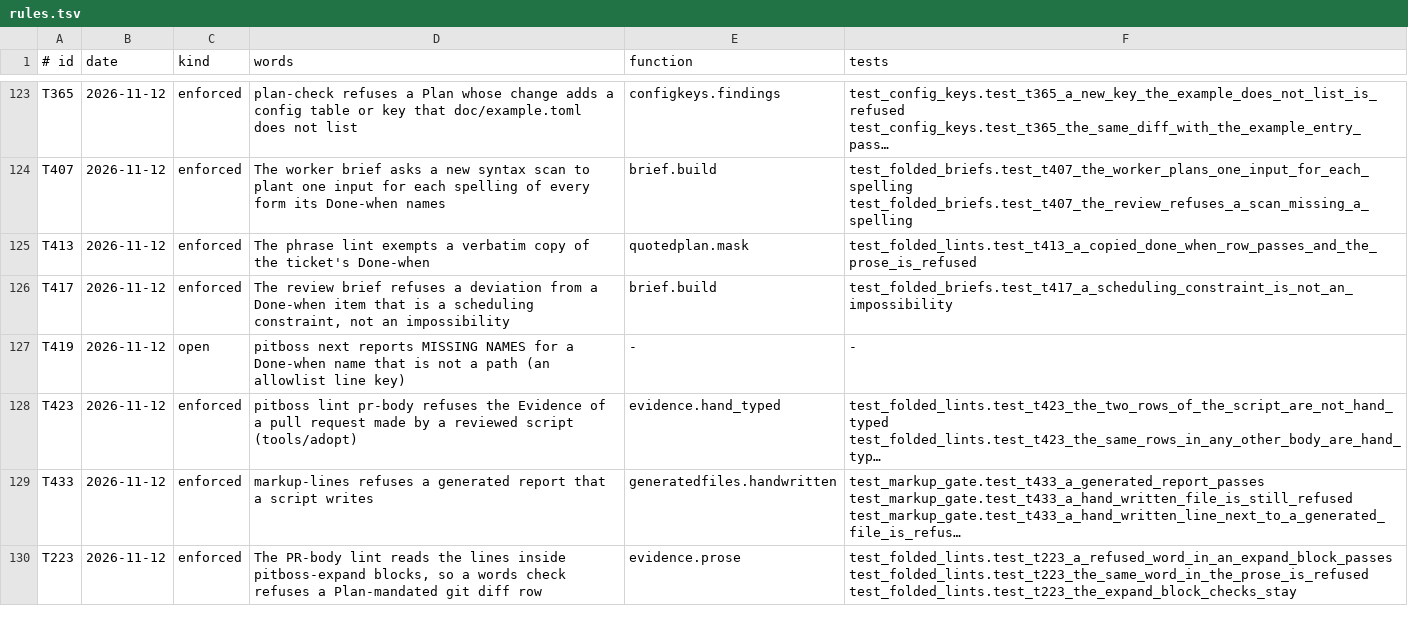
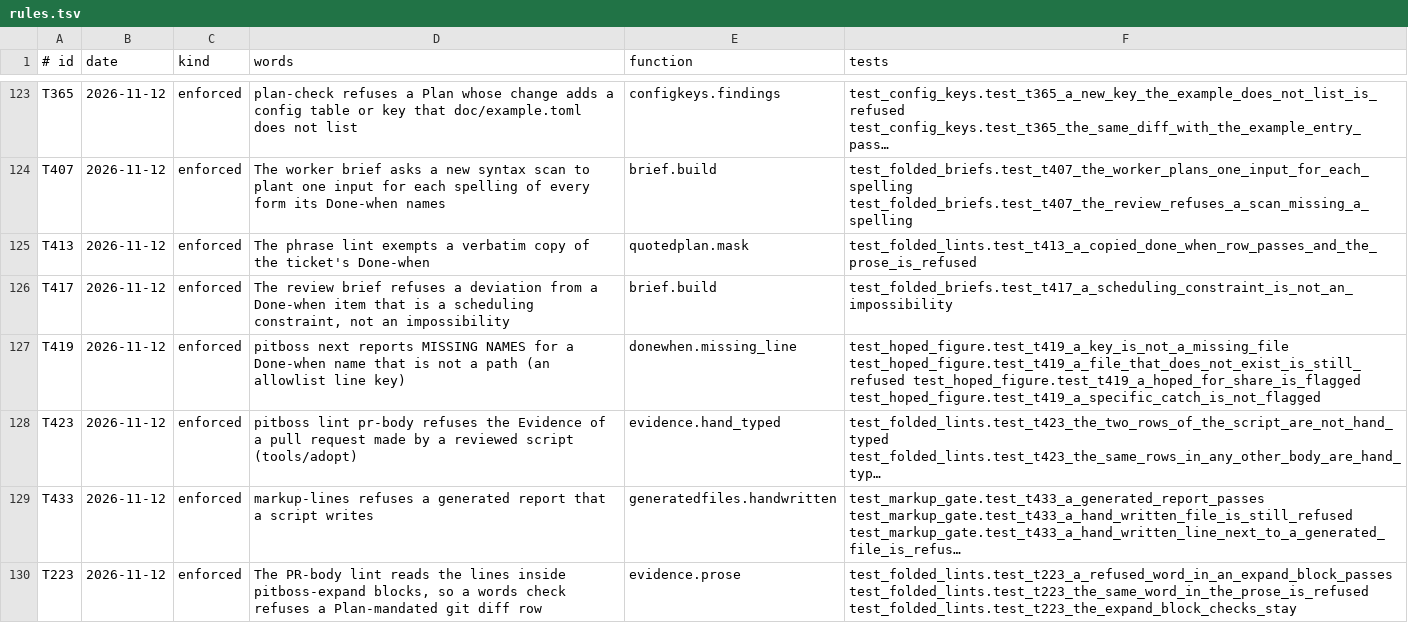
Before and after one commit to dev-skill-up/pitboss, a TSV file: src/pitboss/rules.tsv, drawn as a sheet; only a part is shown, gaps mark what is left out; long unchanged cells end in …; the diff names each change by its address in the sheet, - before the commit and + after, or states it on an @@ line.

```diff
--- a/src/pitboss/rules.tsv
+++ b/src/pitboss/rules.tsv
-C127 (kind): open
+C127 (kind): enforced
-E127 (function): -
+E127 (function): donewhen.missing_line
-F127 (tests): -
+F127 (tests): test_hoped_figure.test_t419_a_key_is_not_a_missing_file test_hoped_figure.test_t419_a_file_that_does_not_exist_is_still_refused test_hoped_figure.test_t419_a_hoped_for_share_is_flagged test_hoped_figure.test_t419_a_specific_catch_is_not_flagged
```
Also changed, not shown: 5 other files.
